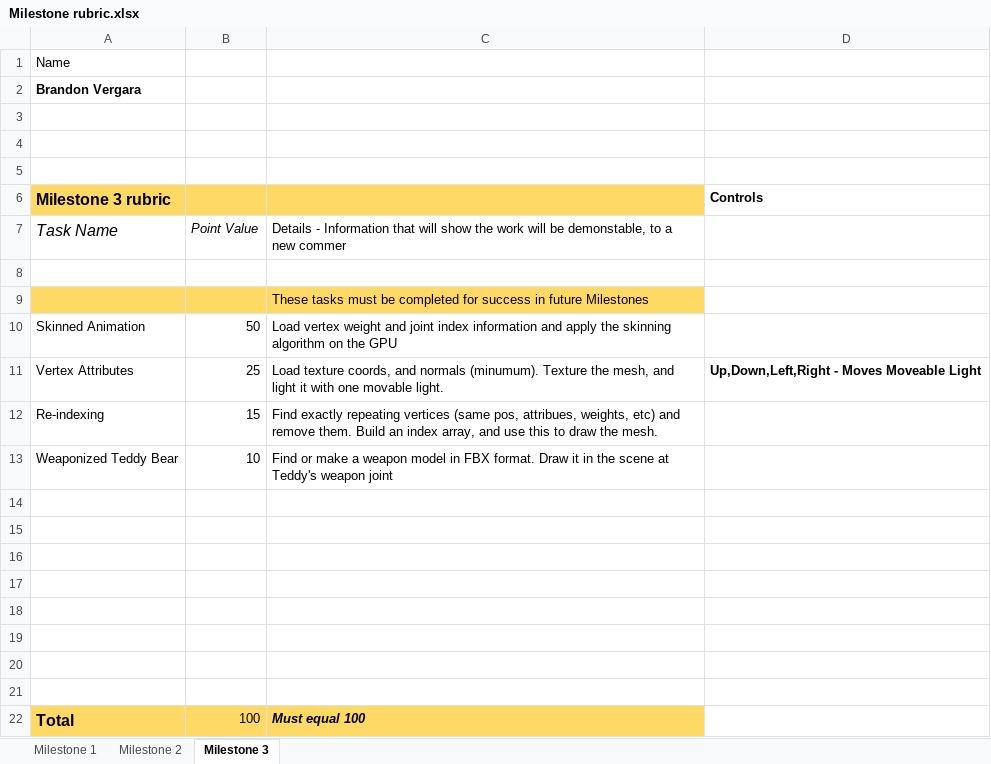
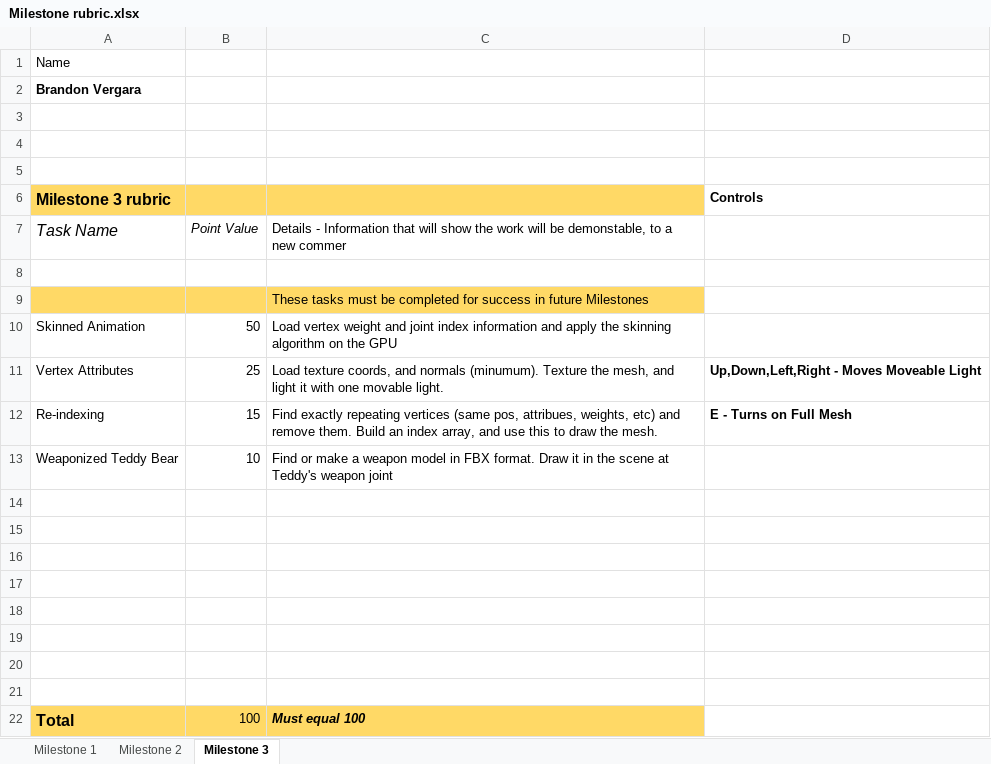
Before and after one commit to popodopolis1/Dev5, an Excel workbook: Milestone rubric.xlsx, sheet Milestone 3, drawn as a sheet; values as stored, in another font and other column widths than the file's, no borders; the diff names each change by its address in the sheet, - before the commit and + after, or states it on an @@ line.

Commit message:
Updated controls information

```diff
--- a/Milestone rubric.xlsx (sheet Milestone 3)
+++ b/Milestone rubric.xlsx (sheet Milestone 3)
-D12 (Controls): (empty)
+D12 (Controls): E - Turns on Full Mesh
```
Also changed, not shown: 2 other files.
